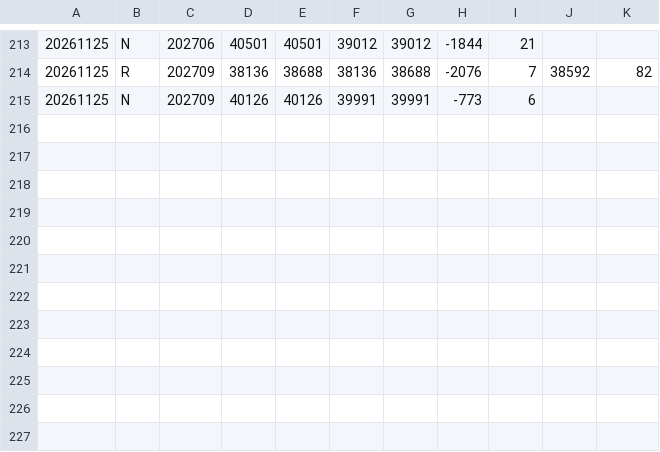
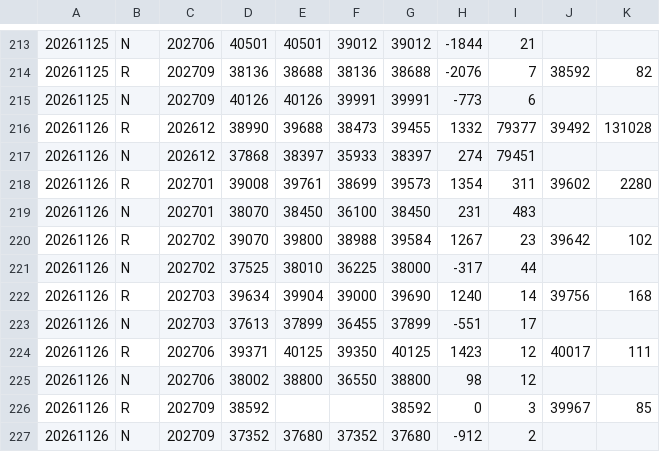
Before and after one commit to tomicahuang/stock-radar, a CSV file: data/cache/TX_202611.csv, drawn as a sheet; only a part is shown, gaps mark what is left out.

```diff
--- a/data/cache/TX_202611.csv
+++ b/data/cache/TX_202611.csv
@@ -215 +215,13 @@
 20261125,N,202709,40126,40126,39991,39991,-773,6,,
+20261126,R,202612,38990,39688,38473,39455,1332,79377,39492,131028
+20261126,N,202612,37868,38397,35933,38397,274,79451,,
+20261126,R,202701,39008,39761,38699,39573,1354,311,39602,2280
+20261126,N,202701,38070,38450,36100,38450,231,483,,
+20261126,R,202702,39070,39800,38988,39584,1267,23,39642,102
+20261126,N,202702,37525,38010,36225,38000,-317,44,,
+20261126,R,202703,39634,39904,39000,39690,1240,14,39756,168
+20261126,N,202703,37613,37899,36455,37899,-551,17,,
+20261126,R,202706,39371,40125,39350,40125,1423,12,40017,111
+20261126,N,202706,38002,38800,36550,38800,98,12,,
+20261126,R,202709,38592,,,38592,0,3,39967,85
+20261126,N,202709,37352,37680,37352,37680,-912,2,,
```
Also changed, not shown: data/cache/etf_meta.tsv, data/cache/stock_div.tsv, 6 other files.
